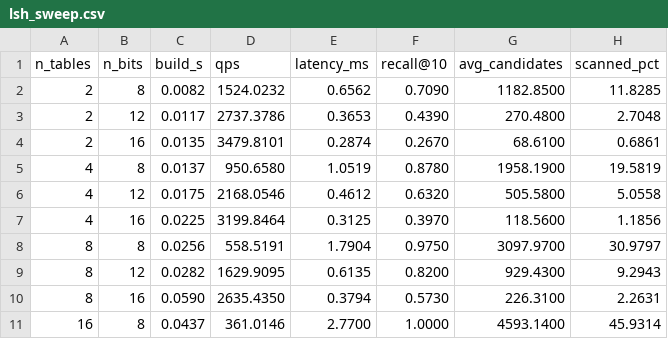
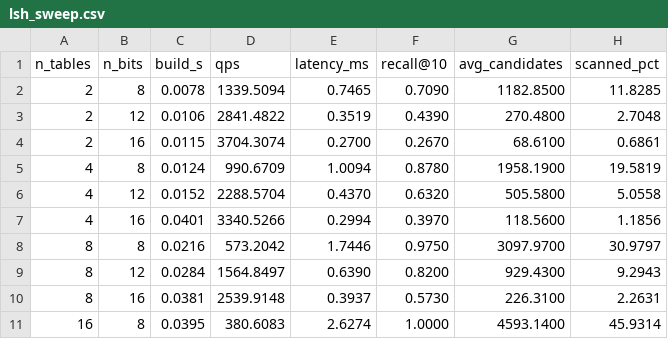
Before and after one commit to Ankit-builds1/vecsearch-hnsw-lsh, a CSV file: benchmarks/results/lsh_sweep.csv, drawn as a sheet; only a part is shown; the diff covers the shown part only.

```diff
--- a/benchmarks/results/lsh_sweep.csv
+++ b/benchmarks/results/lsh_sweep.csv
@@ -1,11 +1,11 @@
 n_tables,n_bits,build_s,qps,latency_ms,recall@10,avg_candidates,scanned_pct
-2,8,0.0082,1524.0232,0.6562,0.7090,1182.8500,11.8285
-2,12,0.0117,2737.3786,0.3653,0.4390,270.4800,2.7048
-2,16,0.0135,3479.8101,0.2874,0.2670,68.6100,0.6861
-4,8,0.0137,950.6580,1.0519,0.8780,1958.1900,19.5819
-4,12,0.0175,2168.0546,0.4612,0.6320,505.5800,5.0558
-4,16,0.0225,3199.8464,0.3125,0.3970,118.5600,1.1856
-8,8,0.0256,558.5191,1.7904,0.9750,3097.9700,30.9797
-8,12,0.0282,1629.9095,0.6135,0.8200,929.4300,9.2943
-8,16,0.0590,2635.4350,0.3794,0.5730,226.3100,2.2631
-16,8,0.0437,361.0146,2.7700,1.0000,4593.1400,45.9314
+2,8,0.0078,1339.5094,0.7465,0.7090,1182.8500,11.8285
+2,12,0.0106,2841.4822,0.3519,0.4390,270.4800,2.7048
+2,16,0.0115,3704.3074,0.2700,0.2670,68.6100,0.6861
+4,8,0.0124,990.6709,1.0094,0.8780,1958.1900,19.5819
+4,12,0.0152,2288.5704,0.4370,0.6320,505.5800,5.0558
+4,16,0.0401,3340.5266,0.2994,0.3970,118.5600,1.1856
+8,8,0.0216,573.2042,1.7446,0.9750,3097.9700,30.9797
+8,12,0.0284,1564.8497,0.6390,0.8200,929.4300,9.2943
+8,16,0.0381,2539.9148,0.3937,0.5730,226.3100,2.2631
+16,8,0.0395,380.6083,2.6274,1.0000,4593.1400,45.9314
```
Also changed, not shown: 15 edited cells elsewhere in this file, benchmarks/results/comparison.csv, benchmarks/results/faiss_hnsw_sweep.csv, 12 other files.
